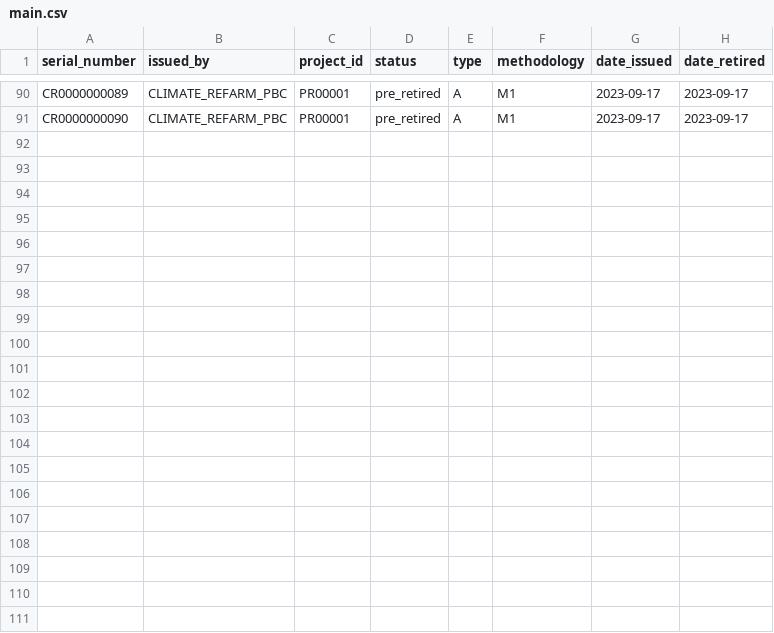
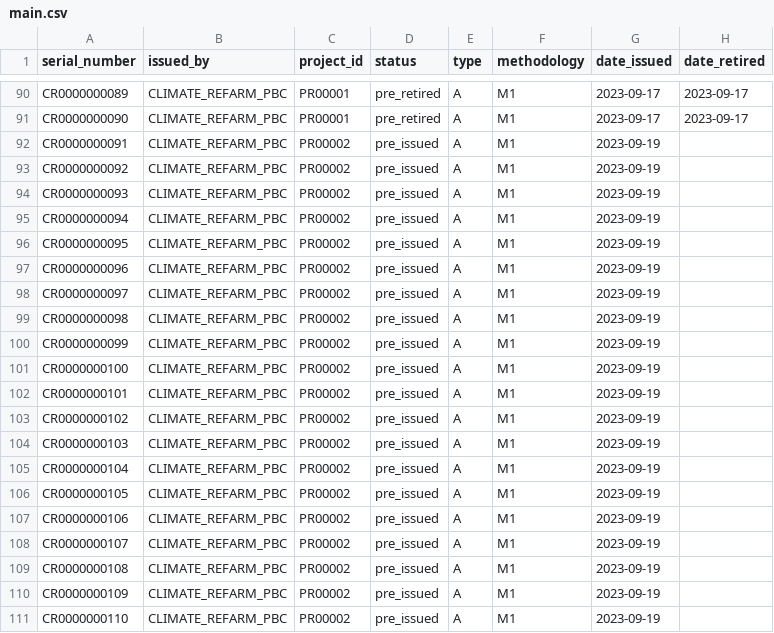
Before and after one commit to climate-refarm/registry, a CSV file: ledger/main.csv, drawn as a sheet; only a part is shown, gaps mark what is left out; the diff names each change by its address in the sheet, - before the commit and + after, or states it on an @@ line.

Commit message:
issue: issue credits from PR2

```diff
--- a/ledger/main.csv
+++ b/ledger/main.csv
+row 92: CR0000000091 | CLIMATE_REFARM_PBC | PR00002 | pre_issued | A | M1 | 2023-09-19
+row 93: CR0000000092 | CLIMATE_REFARM_PBC | PR00002 | pre_issued | A | M1 | 2023-09-19
+row 94: CR0000000093 | CLIMATE_REFARM_PBC | PR00002 | pre_issued | A | M1 | 2023-09-19
+row 95: CR0000000094 | CLIMATE_REFARM_PBC | PR00002 | pre_issued | A | M1 | 2023-09-19
+row 96: CR0000000095 | CLIMATE_REFARM_PBC | PR00002 | pre_issued | A | M1 | 2023-09-19
+row 97: CR0000000096 | CLIMATE_REFARM_PBC | PR00002 | pre_issued | A | M1 | 2023-09-19
+row 98: CR0000000097 | CLIMATE_REFARM_PBC | PR00002 | pre_issued | A | M1 | 2023-09-19
+row 99: CR0000000098 | CLIMATE_REFARM_PBC | PR00002 | pre_issued | A | M1 | 2023-09-19
+row 100: CR0000000099 | CLIMATE_REFARM_PBC | PR00002 | pre_issued | A | M1 | 2023-09-19
+row 101: CR0000000100 | CLIMATE_REFARM_PBC | PR00002 | pre_issued | A | M1 | 2023-09-19
+row 102: CR0000000101 | CLIMATE_REFARM_PBC | PR00002 | pre_issued | A | M1 | 2023-09-19
+row 103: CR0000000102 | CLIMATE_REFARM_PBC | PR00002 | pre_issued | A | M1 | 2023-09-19
+row 104: CR0000000103 | CLIMATE_REFARM_PBC | PR00002 | pre_issued | A | M1 | 2023-09-19
+row 105: CR0000000104 | CLIMATE_REFARM_PBC | PR00002 | pre_issued | A | M1 | 2023-09-19
+row 106: CR0000000105 | CLIMATE_REFARM_PBC | PR00002 | pre_issued | A | M1 | 2023-09-19
+row 107: CR0000000106 | CLIMATE_REFARM_PBC | PR00002 | pre_issued | A | M1 | 2023-09-19
+row 108: CR0000000107 | CLIMATE_REFARM_PBC | PR00002 | pre_issued | A | M1 | 2023-09-19
+row 109: CR0000000108 | CLIMATE_REFARM_PBC | PR00002 | pre_issued | A | M1 | 2023-09-19
+row 110: CR0000000109 | CLIMATE_REFARM_PBC | PR00002 | pre_issued | A | M1 | 2023-09-19
+row 111: CR0000000110 | CLIMATE_REFARM_PBC | PR00002 | pre_issued | A | M1 | 2023-09-19
```
Also changed, not shown: 1 other file.
